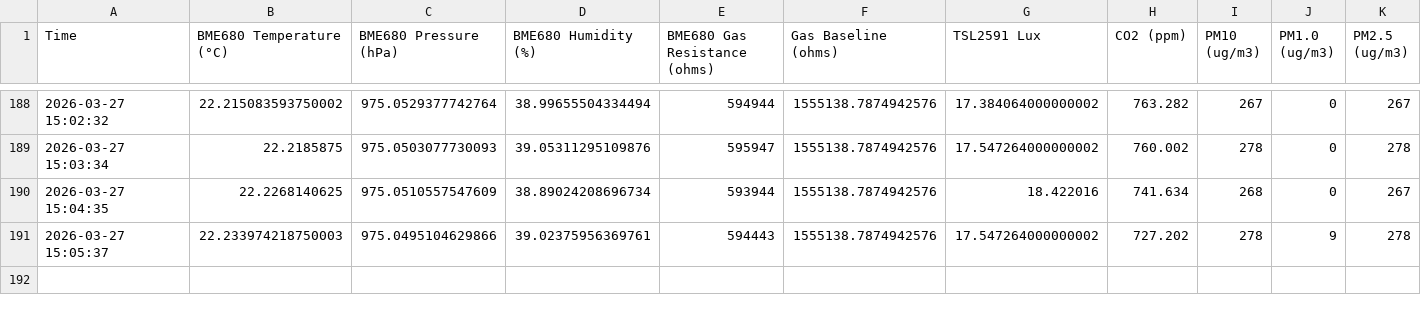
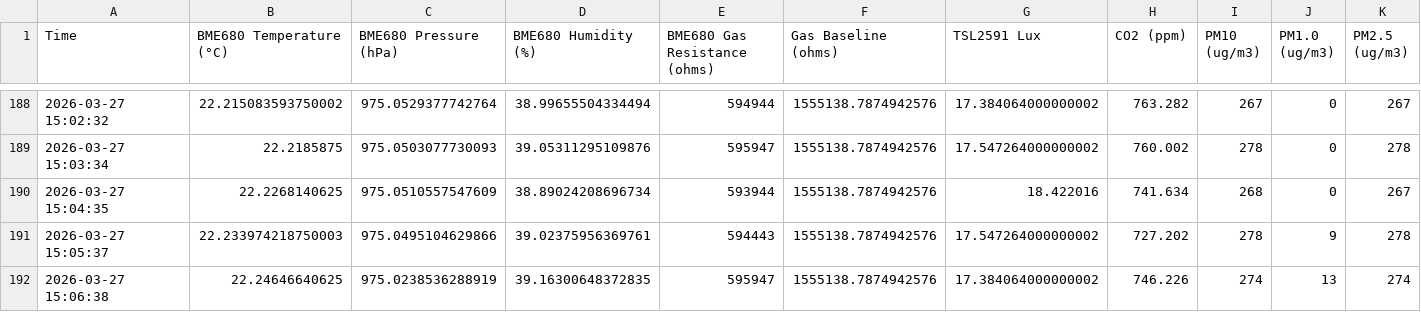
Before and after one commit to Hanin-O/Decode_real-time_data, a CSV file: iaq_data.csv, drawn as a sheet; only a part is shown, gaps mark what is left out; rows hold the shown columns only; the diff names each change by its address in the sheet, - before the commit and + after, or states it on an @@ line.

Commit message:
Update IAQ data 2026-03-27 15:06:39

```diff
--- a/iaq_data.csv
+++ b/iaq_data.csv
+row 192: 2026-03-27 15:06:38 | 22.24646640625 | 975.0238536288919 | 39.16300648372835 | 595947 | 1555138.7874942576 | 17.384064000000002 | 746.226 | 274 | 13 | 274
```
